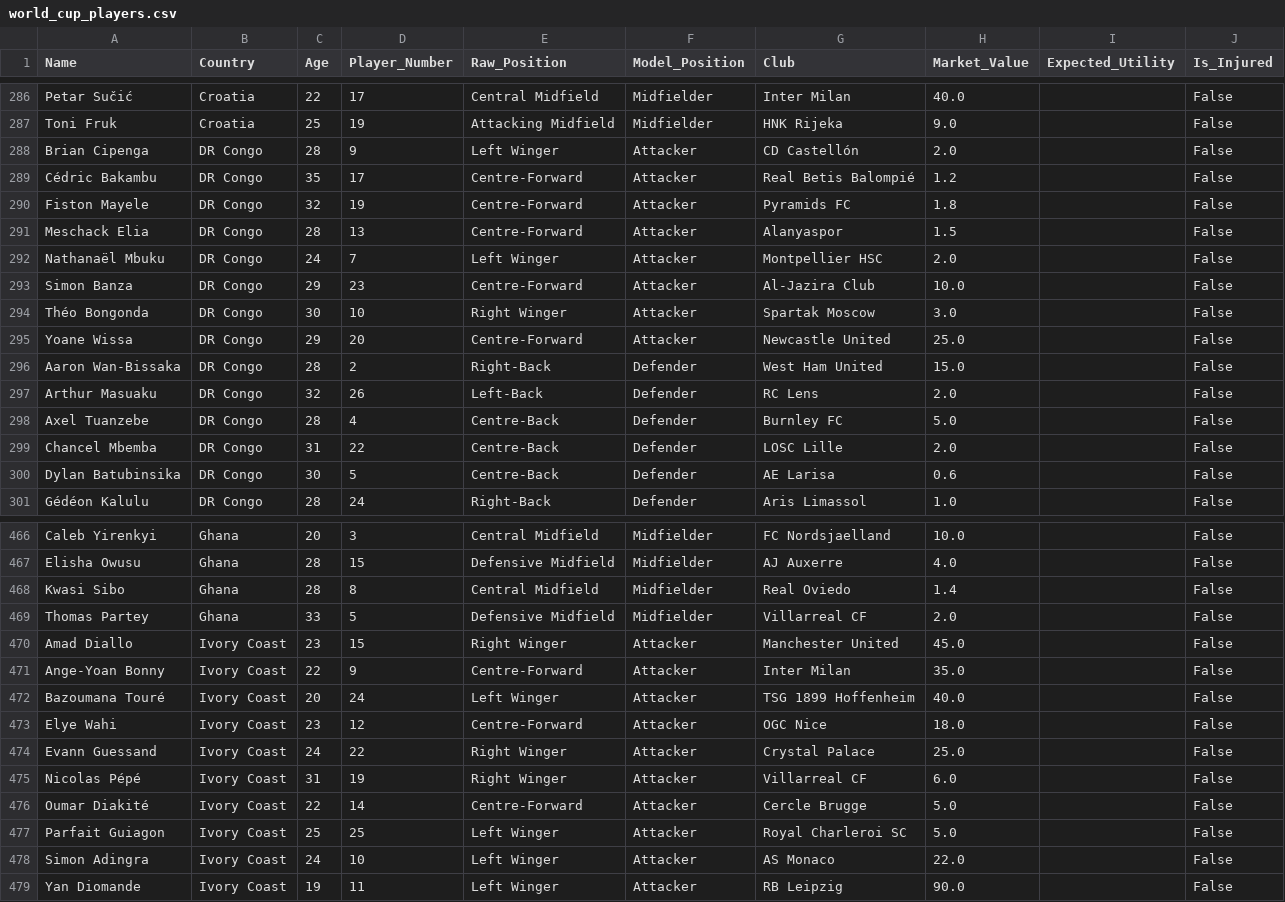
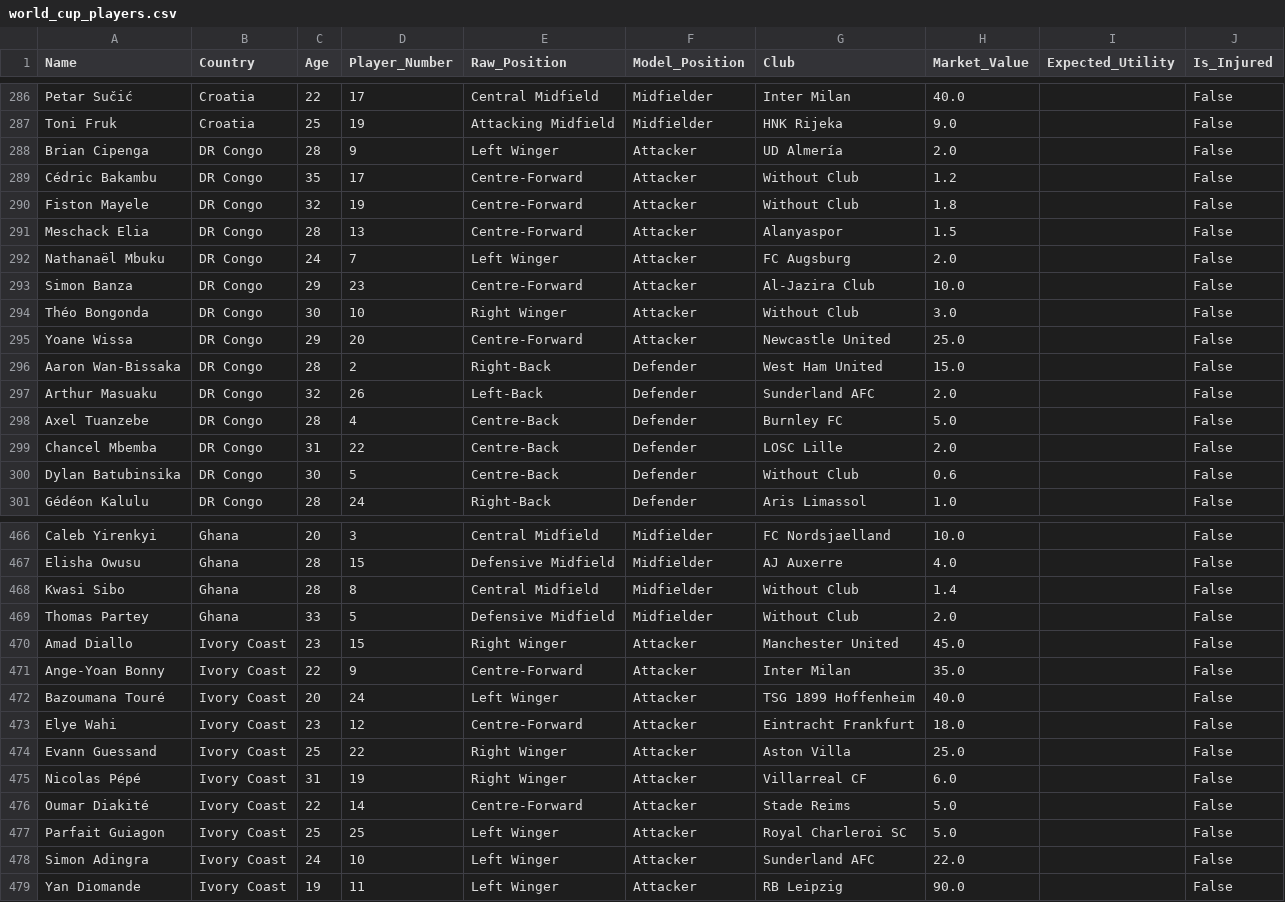
Before and after one commit to learntech0411/WorldCup2026, a CSV file: backend/world_cup_players.csv, drawn as a sheet; only a part is shown, gaps mark what is left out; the diff covers the shown part only.

```diff
--- a/backend/world_cup_players.csv
+++ b/backend/world_cup_players.csv
@@ -287,15 +287,15 @@ Petar Sučić,Croatia,22,17,Central Midfield,Midfielder,Inter Milan,40.0,,False
 Toni Fruk,Croatia,25,19,Attacking Midfield,Midfielder,HNK Rijeka,9.0,,False
-Brian Cipenga,DR Congo,28,9,Left Winger,Attacker,CD Castellón,2.0,,False
-Cédric Bakambu,DR Congo,35,17,Centre-Forward,Attacker,Real Betis Balompié,1.2,,False
-Fiston Mayele,DR Congo,32,19,Centre-Forward,Attacker,Pyramids FC,1.8,,False
+Brian Cipenga,DR Congo,28,9,Left Winger,Attacker,UD Almería,2.0,,False
+Cédric Bakambu,DR Congo,35,17,Centre-Forward,Attacker,Without Club,1.2,,False
+Fiston Mayele,DR Congo,32,19,Centre-Forward,Attacker,Without Club,1.8,,False
 Meschack Elia,DR Congo,28,13,Centre-Forward,Attacker,Alanyaspor,1.5,,False
-Nathanaël Mbuku,DR Congo,24,7,Left Winger,Attacker,Montpellier HSC,2.0,,False
+Nathanaël Mbuku,DR Congo,24,7,Left Winger,Attacker,FC Augsburg,2.0,,False
 Simon Banza,DR Congo,29,23,Centre-Forward,Attacker,Al-Jazira Club,10.0,,False
-Théo Bongonda,DR Congo,30,10,Right Winger,Attacker,Spartak Moscow,3.0,,False
+Théo Bongonda,DR Congo,30,10,Right Winger,Attacker,Without Club,3.0,,False
 Yoane Wissa,DR Congo,29,20,Centre-Forward,Attacker,Newcastle United,25.0,,False
 Aaron Wan-Bissaka,DR Congo,28,2,Right-Back,Defender,West Ham United,15.0,,False
-Arthur Masuaku,DR Congo,32,26,Left-Back,Defender,RC Lens,2.0,,False
+Arthur Masuaku,DR Congo,32,26,Left-Back,Defender,Sunderland AFC,2.0,,False
 Axel Tuanzebe,DR Congo,28,4,Centre-Back,Defender,Burnley FC,5.0,,False
 Chancel Mbemba,DR Congo,31,22,Centre-Back,Defender,LOSC Lille,2.0,,False
-Dylan Batubinsika,DR Congo,30,5,Centre-Back,Defender,AE Larisa,0.6,,False
+Dylan Batubinsika,DR Congo,30,5,Centre-Back,Defender,Without Club,0.6,,False
 Gédéon Kalulu,DR Congo,28,24,Right-Back,Defender,Aris Limassol,1.0,,False
@@ -467,4 +467,4 @@ Caleb Yirenkyi,Ghana,20,3,Central Midfield,Midfielder,FC Nordsjaelland,10.0,,Fal
 Elisha Owusu,Ghana,28,15,Defensive Midfield,Midfielder,AJ Auxerre,4.0,,False
-Kwasi Sibo,Ghana,28,8,Central Midfield,Midfielder,Real Oviedo,1.4,,False
-Thomas Partey,Ghana,33,5,Defensive Midfield,Midfielder,Villarreal CF,2.0,,False
+Kwasi Sibo,Ghana,28,8,Central Midfield,Midfielder,Without Club,1.4,,False
+Thomas Partey,Ghana,33,5,Defensive Midfield,Midfielder,Without Club,2.0,,False
 Amad Diallo,Ivory Coast,23,15,Right Winger,Attacker,Manchester United,45.0,,False
@@ -472,8 +472,8 @@ Ange-Yoan Bonny,Ivory Coast,22,9,Centre-Forward,Attacker,Inter Milan,35.0,,False
 Bazoumana Touré,Ivory Coast,20,24,Left Winger,Attacker,TSG 1899 Hoffenheim,40.0,,False
-Elye Wahi,Ivory Coast,23,12,Centre-Forward,Attacker,OGC Nice,18.0,,False
-Evann Guessand,Ivory Coast,24,22,Right Winger,Attacker,Crystal Palace,25.0,,False
+Elye Wahi,Ivory Coast,23,12,Centre-Forward,Attacker,Eintracht Frankfurt,18.0,,False
+Evann Guessand,Ivory Coast,25,22,Right Winger,Attacker,Aston Villa,25.0,,False
 Nicolas Pépé,Ivory Coast,31,19,Right Winger,Attacker,Villarreal CF,6.0,,False
-Oumar Diakité,Ivory Coast,22,14,Centre-Forward,Attacker,Cercle Brugge ,5.0,,False
+Oumar Diakité,Ivory Coast,22,14,Centre-Forward,Attacker,Stade Reims,5.0,,False
 Parfait Guiagon,Ivory Coast,25,25,Left Winger,Attacker,Royal Charleroi SC,5.0,,False
-Simon Adingra,Ivory Coast,24,10,Left Winger,Attacker,AS Monaco,22.0,,False
+Simon Adingra,Ivory Coast,24,10,Left Winger,Attacker,Sunderland AFC,22.0,,False
 Yan Diomande,Ivory Coast,19,11,Left Winger,Attacker,RB Leipzig,90.0,,False
```
Also changed, not shown: 117 edited cells elsewhere in this file, backend/value_transform.csv, backend/world_cup_countries.csv.
